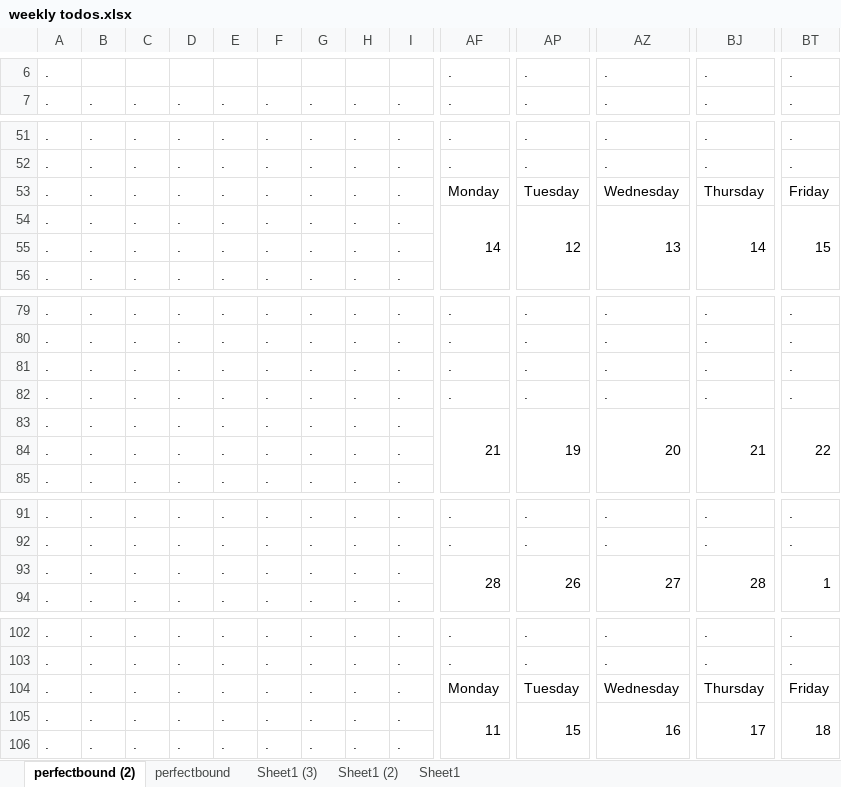
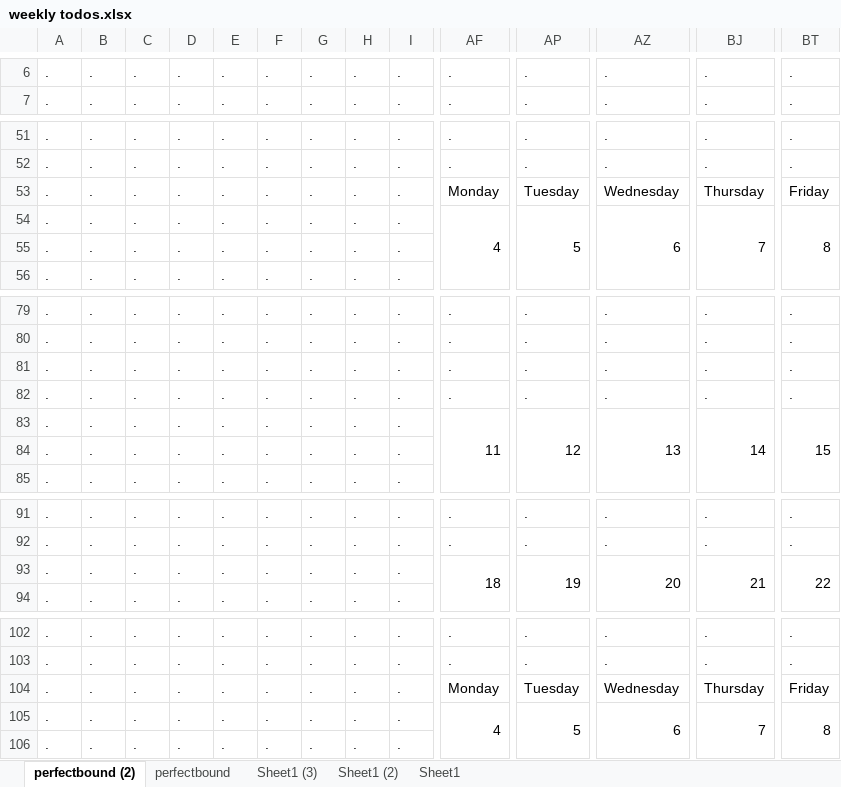
Before and after one commit to petroleumjelliffe/docs, an Excel workbook: weekly todos.xlsx, sheet perfectbound (2), drawn as a sheet; only a part is shown, gaps mark what is left out; values as stored, in another font and other column widths than the file's, no cell formats; conditional formats not drawn; the diff covers the shown part only; the diff names each change by its address in the sheet, - before the commit and + after, or states it on an @@ line.

```diff
--- a/weekly todos.xlsx (sheet perfectbound (2))
+++ b/weekly todos.xlsx (sheet perfectbound (2))
-B6: (empty)
+B6: .
-C6: (empty)
+C6: .
-D6: (empty)
+D6: .
-E6: (empty)
+E6: .
-F6: (empty)
+F6: .
-G6: (empty)
+G6: .
-H6: (empty)
+H6: .
-I6: (empty)
+I6: .
-AF54: 14
+AF54: 4
-AP54: 12
+AP54: 5
-AZ54: 13
+AZ54: 6
-BJ54: 14
+BJ54: 7
-BT54: 15
+BT54: 8
-AF83: 21
+AF83: 11
-AP83: 19
+AP83: 12
-AZ83: 20
+AZ83: 13
-BJ83: 21
+BJ83: 14
-BT83: 22
+BT83: 15
-AF93: 28
+AF93: 18
-AP93: 26
+AP93: 19
-AZ93: 27
+AZ93: 20
-BJ93: 28
+BJ93: 21
-BT93: 1
+BT93: 22
-AF105: 11
+AF105: 4
-AP105: 15
+AP105: 5
-AZ105: 16
+AZ105: 6
-BJ105: 17
+BJ105: 7
-BT105: 18
+BT105: 8
```
Also changed, not shown: 1 added row, 1 removed row, 138 edited cells and merged cells elsewhere in this sheet, sheet perfectbound, sheet Sheet1 (3), sheet Sheet1 (2), cell formats, formulas that keep their value, 1 other file.
